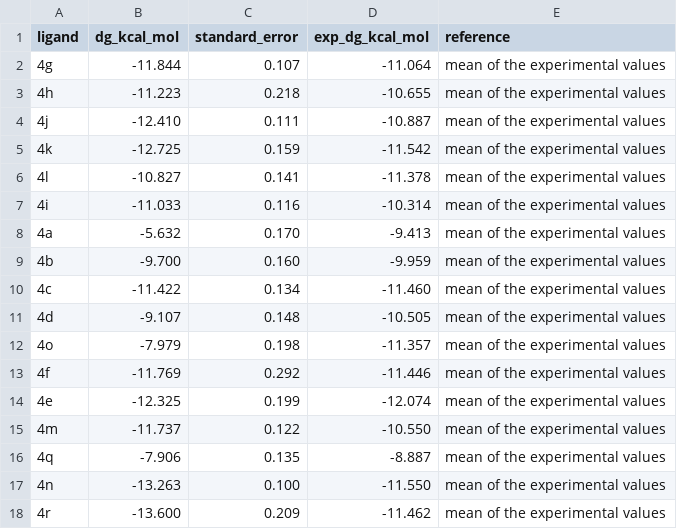
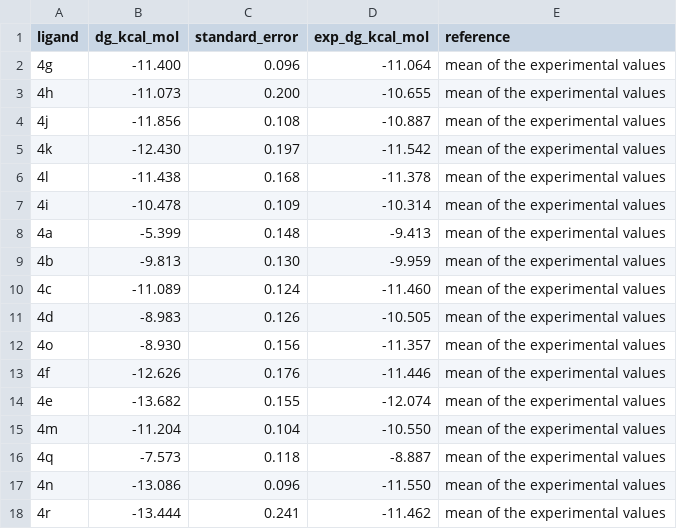
Before and after one commit to ytworks/cuFEP, a CSV file: benchmarks/results/a2a_rbfe/ligands.csv, drawn as a sheet.

```diff
--- a/benchmarks/results/a2a_rbfe/ligands.csv
+++ b/benchmarks/results/a2a_rbfe/ligands.csv
@@ -1,18 +1,18 @@
 ligand,dg_kcal_mol,standard_error,exp_dg_kcal_mol,reference
-4g,-11.844,0.107,-11.064,mean of the experimental values
-4h,-11.223,0.218,-10.655,mean of the experimental values
-4j,-12.410,0.111,-10.887,mean of the experimental values
-4k,-12.725,0.159,-11.542,mean of the experimental values
-4l,-10.827,0.141,-11.378,mean of the experimental values
-4i,-11.033,0.116,-10.314,mean of the experimental values
-4a,-5.632,0.170,-9.413,mean of the experimental values
-4b,-9.700,0.160,-9.959,mean of the experimental values
-4c,-11.422,0.134,-11.460,mean of the experimental values
-4d,-9.107,0.148,-10.505,mean of the experimental values
-4o,-7.979,0.198,-11.357,mean of the experimental values
-4f,-11.769,0.292,-11.446,mean of the experimental values
-4e,-12.325,0.199,-12.074,mean of the experimental values
-4m,-11.737,0.122,-10.550,mean of the experimental values
-4q,-7.906,0.135,-8.887,mean of the experimental values
-4n,-13.263,0.100,-11.550,mean of the experimental values
-4r,-13.600,0.209,-11.462,mean of the experimental values
+4g,-11.400,0.096,-11.064,mean of the experimental values
+4h,-11.073,0.200,-10.655,mean of the experimental values
+4j,-11.856,0.108,-10.887,mean of the experimental values
+4k,-12.430,0.197,-11.542,mean of the experimental values
+4l,-11.438,0.168,-11.378,mean of the experimental values
+4i,-10.478,0.109,-10.314,mean of the experimental values
+4a,-5.399,0.148,-9.413,mean of the experimental values
+4b,-9.813,0.130,-9.959,mean of the experimental values
+4c,-11.089,0.124,-11.460,mean of the experimental values
+4d,-8.983,0.126,-10.505,mean of the experimental values
+4o,-8.930,0.156,-11.357,mean of the experimental values
+4f,-12.626,0.176,-11.446,mean of the experimental values
+4e,-13.682,0.155,-12.074,mean of the experimental values
+4m,-11.204,0.104,-10.550,mean of the experimental values
+4q,-7.573,0.118,-8.887,mean of the experimental values
+4n,-13.086,0.096,-11.550,mean of the experimental values
+4r,-13.444,0.241,-11.462,mean of the experimental values
```
Also changed, not shown: benchmarks/results/a2a_rbfe/edges.csv, benchmarks/results/a2a_rbfe/rbfe_report_edges.csv, 9 other files.
